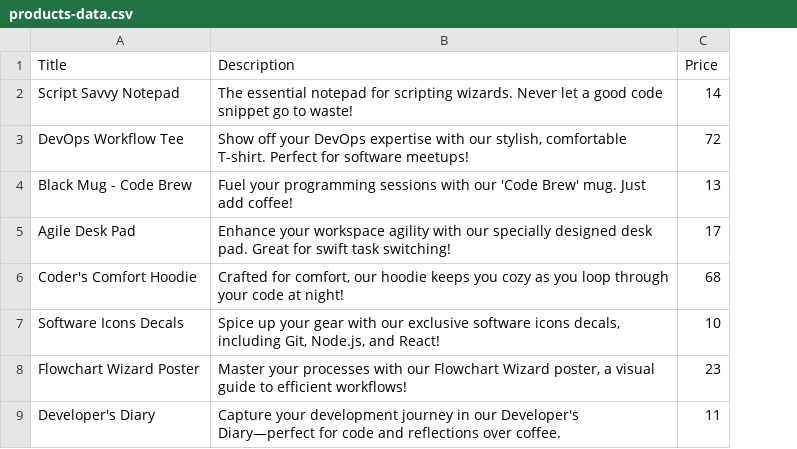
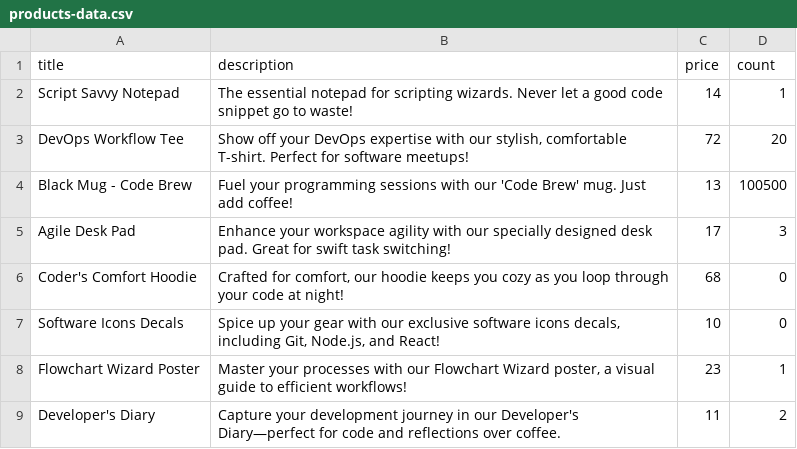
Before and after one commit to naXa777/rsschool-aws-eshop-be, a CSV file: src/import-service/resources/products-data.csv, drawn as a sheet; removed rows and columns are numbered as before the commit, all else as after; the diff names each change by its address in the sheet, - before the commit and + after, or states it on an @@ line.

```diff
--- a/src/import-service/resources/products-data.csv
+++ b/src/import-service/resources/products-data.csv
+column D, rows 2-9: 1 | 20 | 100500 | 3 | 0 | 0 | 1 | 2
-row 1: Title | Description | Price
+row 1: title | description | price | count
```
Also changed, not shown: 1 other file.
